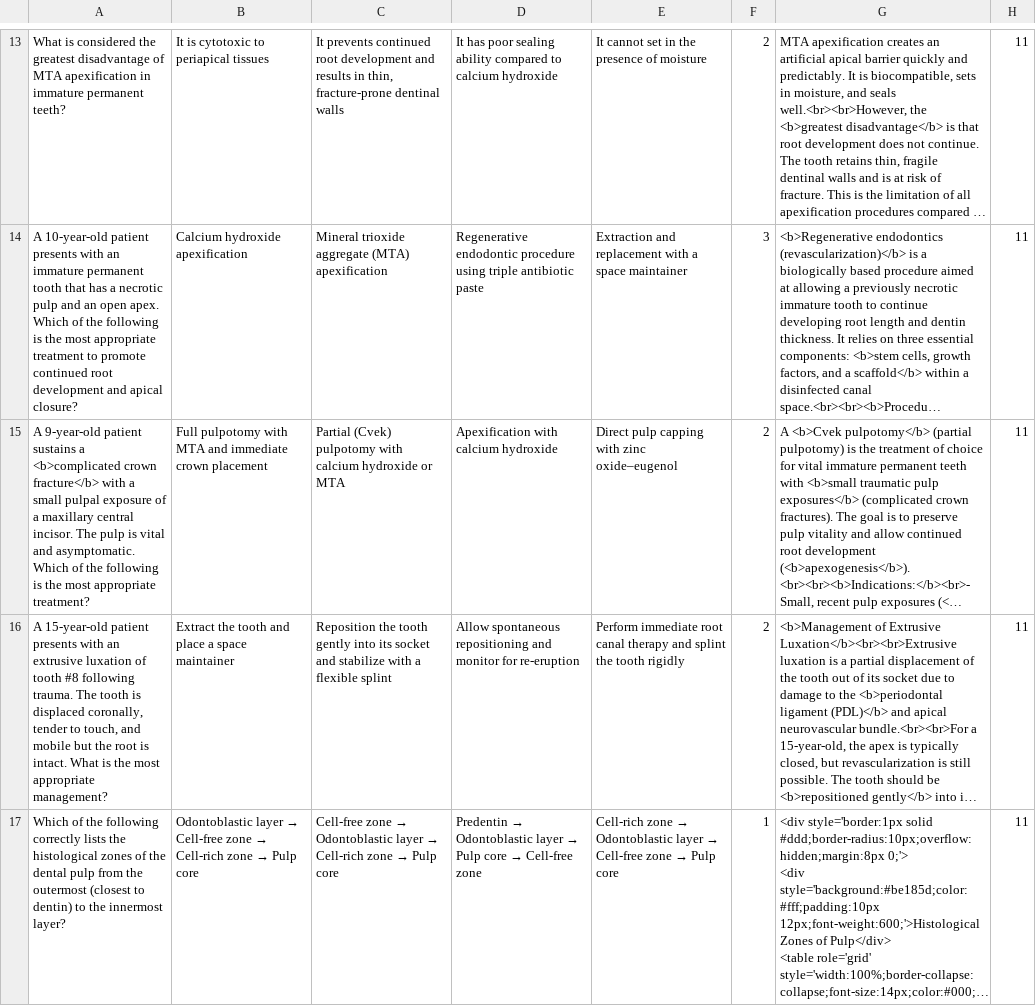
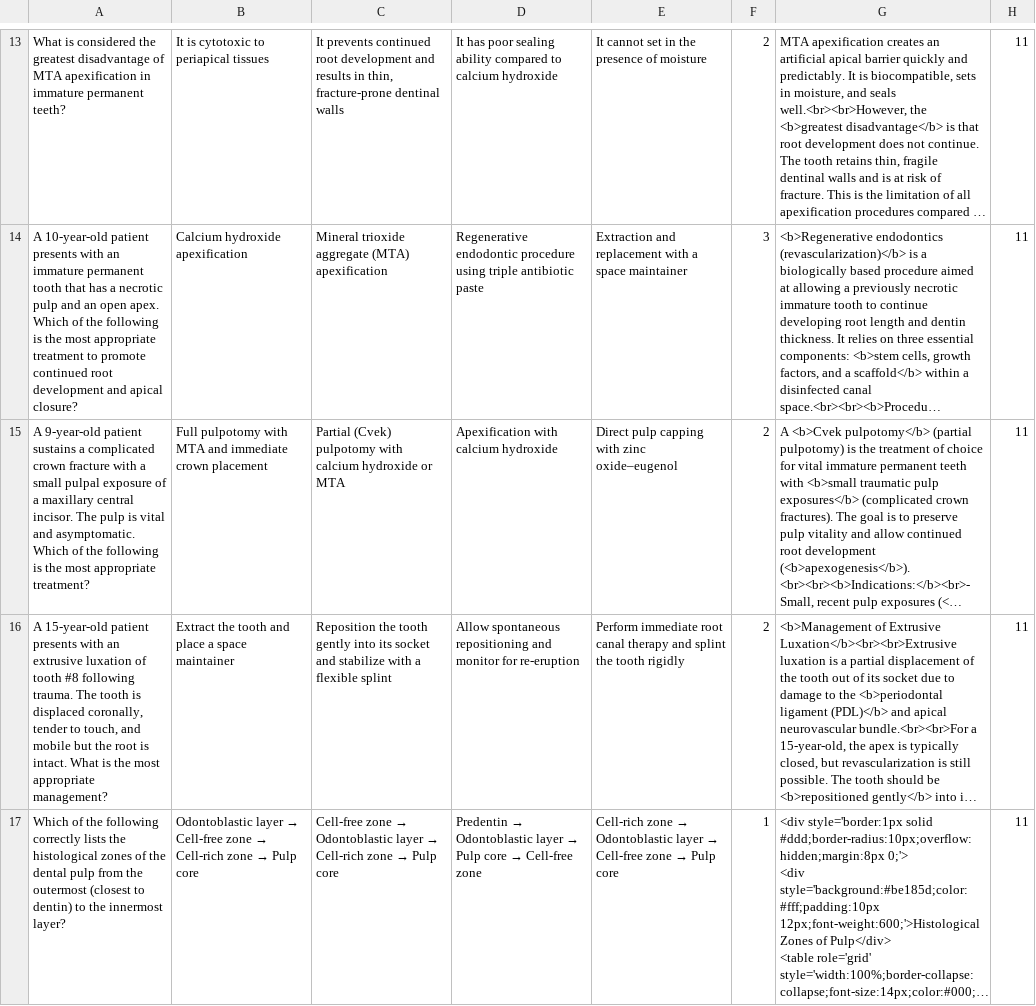
Before and after one commit to meikhaildmd/DenTest-1, a CSV file: quiz/data/ADAT Questions - Endodontics.csv, drawn as a sheet; only a part is shown, gaps mark what is left out; long unchanged cells end in …; the diff names each change by its address in the sheet, - before the commit and + after, or states it on an @@ line.

```diff
--- a/quiz/data/ADAT Questions - Endodontics.csv
+++ b/quiz/data/ADAT Questions - Endodontics.csv
-A15: …sustains a <b>complicated crown fracture</b> with a…
+A15: …sustains a complicated crown fracture with a…
```
Also changed, not shown: quiz/data/ADAT Questions - Conservative_Restorative.csv, quiz/data/ADAT Questions - Dental Anatomy & Occlusion.csv, 8 other files.
